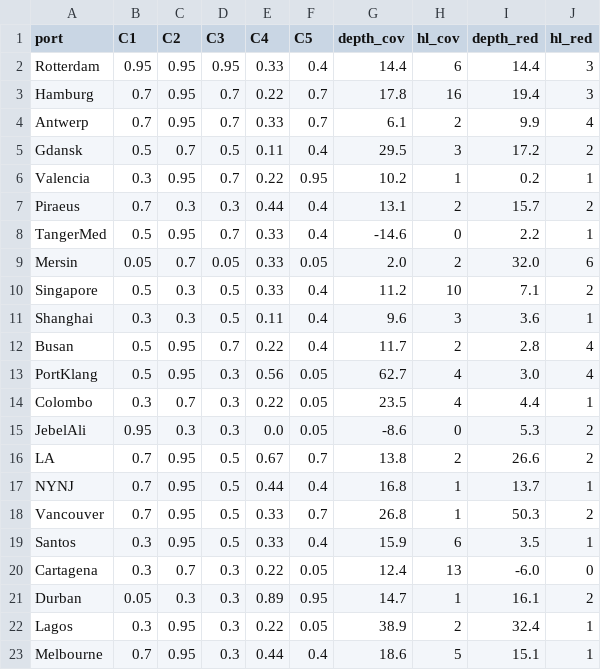
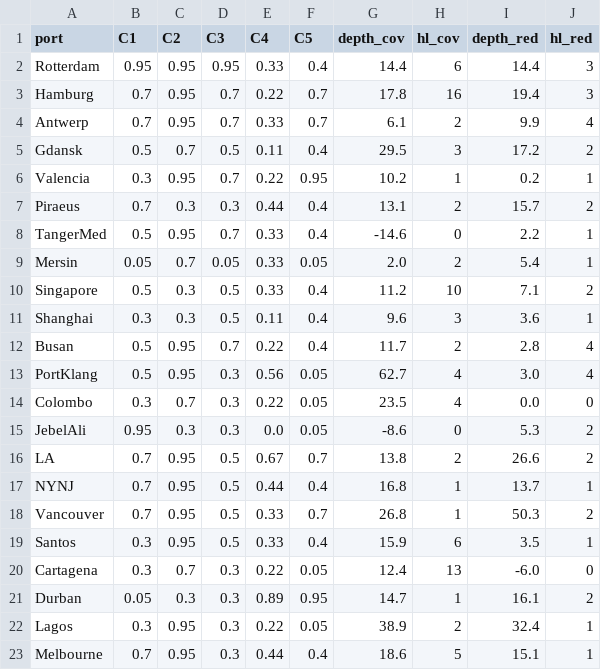
Before and after one commit to tbattal1/art41-repo, a CSV file: data/window_variants/cond_JUL_A2_acute_mask.csv, drawn as a sheet.

```diff
--- a/data/window_variants/cond_JUL_A2_acute_mask.csv
+++ b/data/window_variants/cond_JUL_A2_acute_mask.csv
@@ -8,3 +8,3 @@ Piraeus,0.7,0.3,0.3,0.44,0.4,13.1,2,15.7,2
 TangerMed,0.5,0.95,0.7,0.33,0.4,-14.6,0,2.2,1
-Mersin,0.05,0.7,0.05,0.33,0.05,2.0,2,32.0,6
+Mersin,0.05,0.7,0.05,0.33,0.05,2.0,2,5.4,1
 Singapore,0.5,0.3,0.5,0.33,0.4,11.2,10,7.1,2
@@ -13,3 +13,3 @@ Busan,0.5,0.95,0.7,0.22,0.4,11.7,2,2.8,4
 PortKlang,0.5,0.95,0.3,0.56,0.05,62.7,4,3.0,4
-Colombo,0.3,0.7,0.3,0.22,0.05,23.5,4,4.4,1
+Colombo,0.3,0.7,0.3,0.22,0.05,23.5,4,0.0,0
 JebelAli,0.95,0.3,0.3,0.0,0.05,-8.6,0,5.3,2
```
Also changed, not shown: data/window_variants/cond_JUL_A3_acute_Dec.csv, data/window_variants/cond_JUL_J0_exact.csv, 48 other files.
